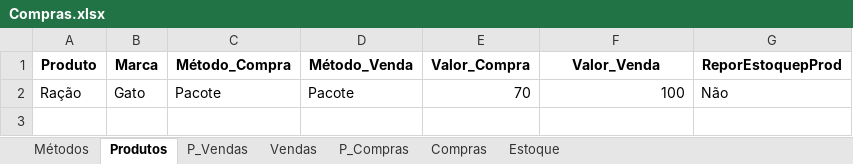
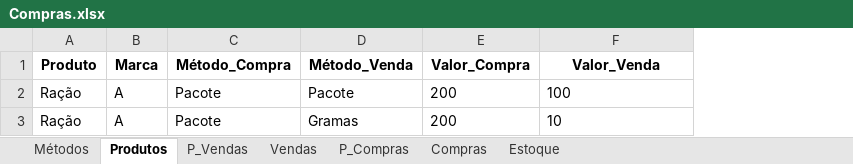
Before and after one commit to jcromeck/ProjectPetShop, an Excel workbook: Arquivos/Compras.xlsx, sheet Produtos, drawn as a sheet; values as stored, in another font and other column widths than the file's, no borders; removed rows and columns are numbered as before the commit, all else as after; the diff names each change by its address in the sheet, - before the commit and + after, or states it on an @@ line.

```diff
--- a/Arquivos/Compras.xlsx (sheet Produtos)
+++ b/Arquivos/Compras.xlsx (sheet Produtos)
-column G (ReporEstoquepProd), row 2: Não
-B2 (Marca): Gato
+B2 (Marca): A
-E2 (Valor_Compra): 70
+E2 (Valor_Compra): 200
-F2 alignment: right
+F2 alignment: left
+row 3: Ração | A | Pacote | Gramas | 200 | 10
```
Also changed, not shown: sheet P_Compras, sheet Compras, sheet Estoque, sheet Métodos, Arquivos/Compras_Backup.xlsx, 4 other files.
